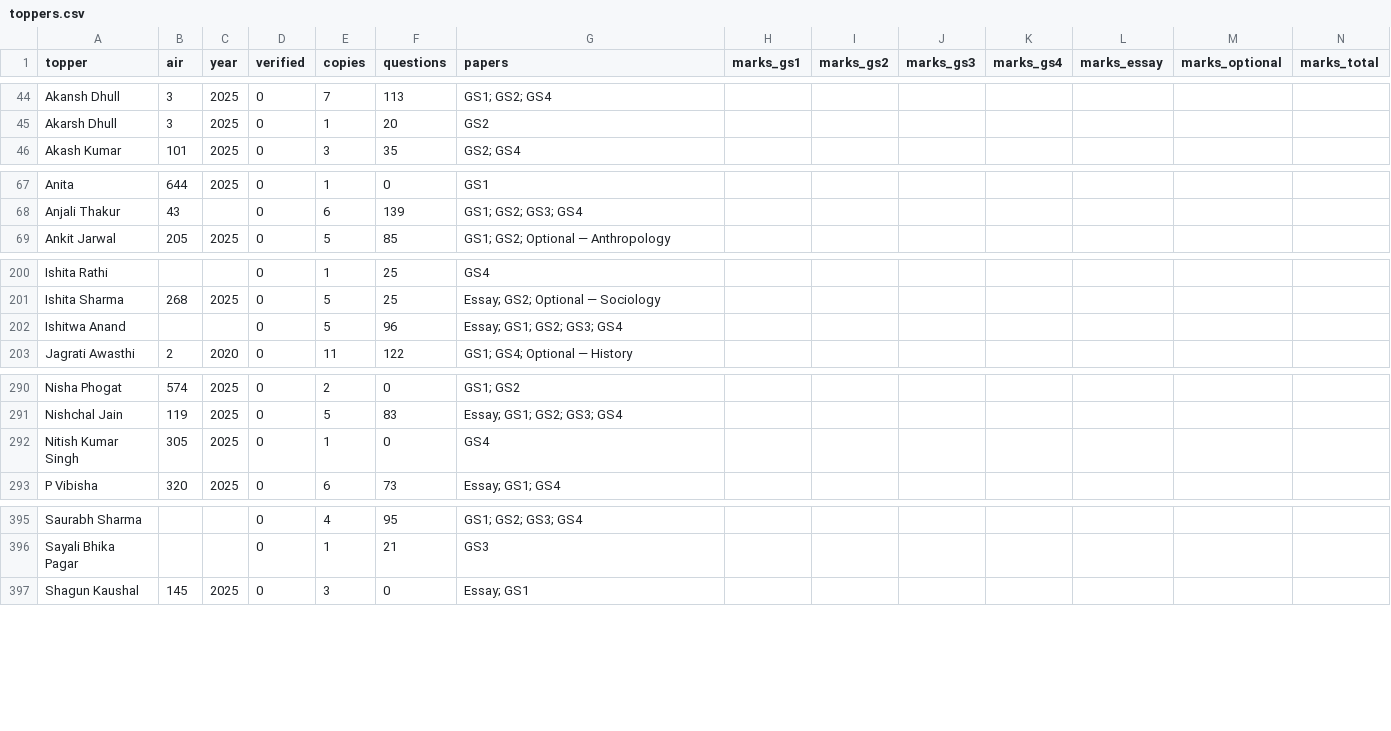
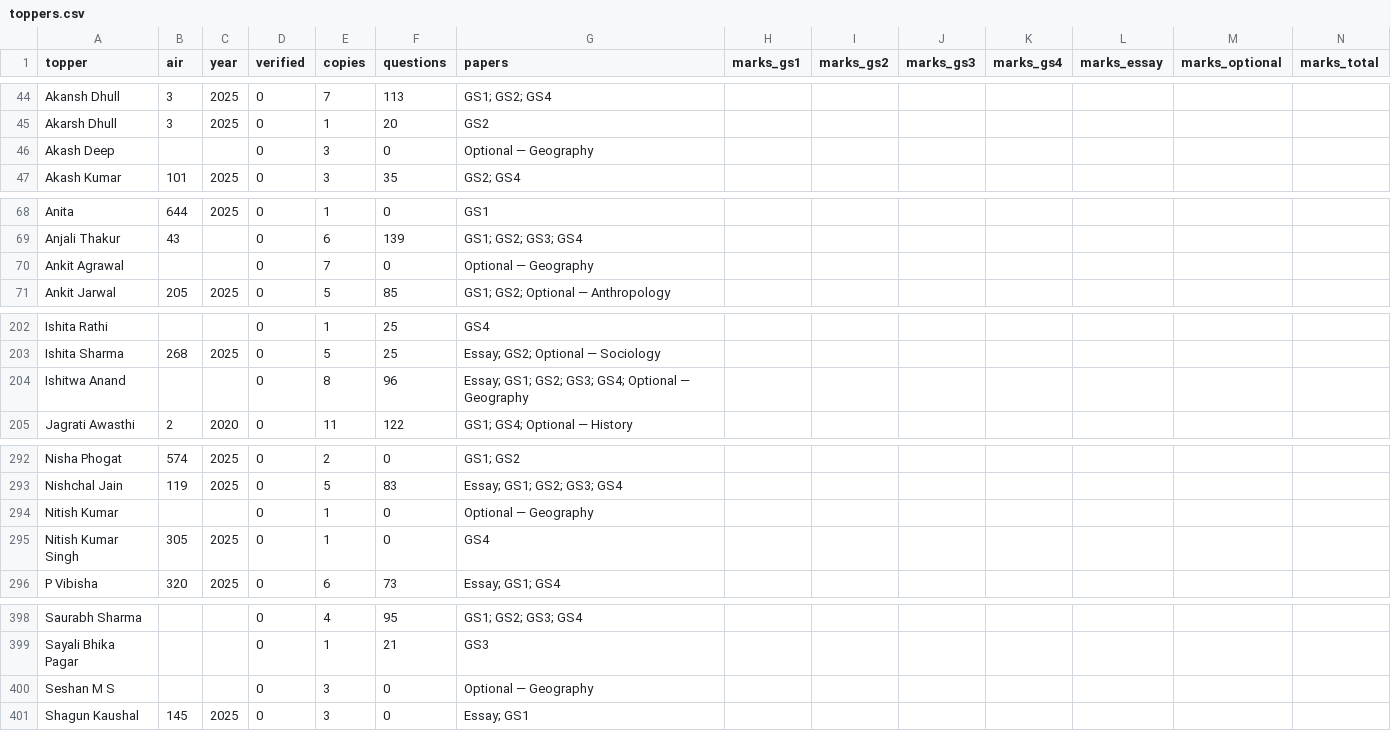
Before and after one commit to hashin/topperscopy, a CSV file: dataset/toppers.csv, drawn as a sheet; only a part is shown, gaps mark what is left out; addresses are those after the commit; rows hold the shown columns only; the diff covers the shown part only; the diff names each change by its address in the sheet, - before the commit and + after, or states it on an @@ line.

```diff
--- a/dataset/toppers.csv
+++ b/dataset/toppers.csv
+row 46: Akash Deep |  |  | 0 | 3 | 0 | Optional — Geography
+row 70: Ankit Agrawal |  |  | 0 | 7 | 0 | Optional — Geography
-E204 (copies): 5
+E204 (copies): 8
-G204 (papers): Essay; GS1; GS2; GS3; GS4
+G204 (papers): Essay; GS1; GS2; GS3; GS4; Optional — Geography
+row 294: Nitish Kumar |  |  | 0 | 1 | 0 | Optional — Geography
+row 400: Seshan M S |  |  | 0 | 3 | 0 | Optional — Geography
```
Also changed, not shown: 4 edited cells elsewhere in this file, dataset/copies.csv, 6 other files.
